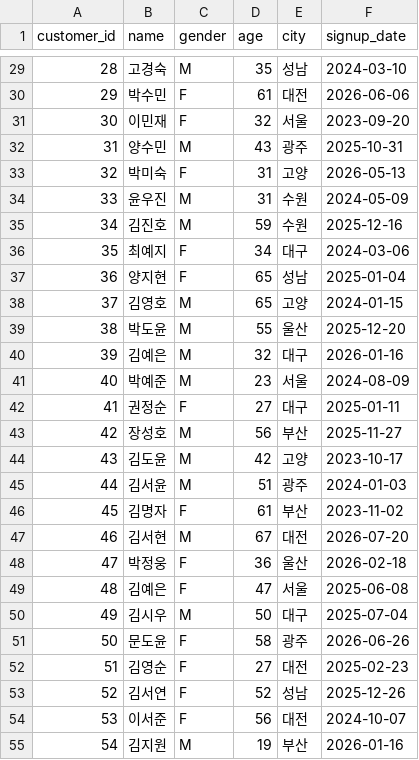
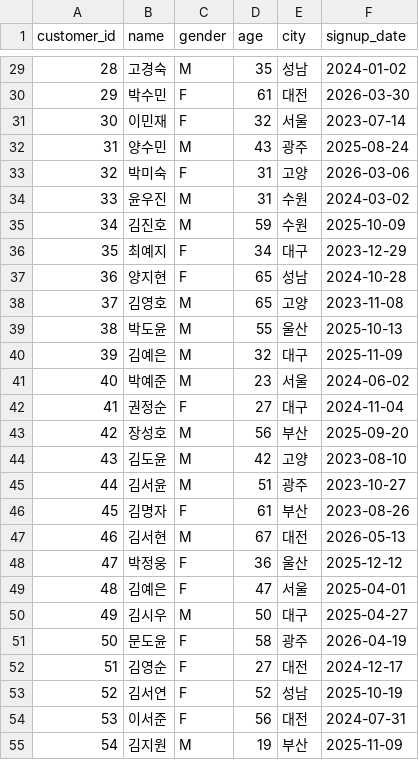
Before and after one commit to Chloe-Hyebin-Kim/llm-data-analysis-course, a CSV file: data/raw/customers.csv, drawn as a sheet; only a part is shown, gaps mark what is left out; the diff covers the shown part only.

```diff
--- a/data/raw/customers.csv
+++ b/data/raw/customers.csv
@@ -29,27 +29,27 @@
-28,고경숙,M,35,성남,2024-03-10
-29,박수민,F,61,대전,2026-06-06
-30,이민재,F,32,서울,2023-09-20
-31,양수민,M,43,광주,2025-10-31
-32,박미숙,F,31,고양,2026-05-13
-33,윤우진,M,31,수원,2024-05-09
-34,김진호,M,59,수원,2025-12-16
-35,최예지,F,34,대구,2024-03-06
-36,양지현,F,65,성남,2025-01-04
-37,김영호,M,65,고양,2024-01-15
-38,박도윤,M,55,울산,2025-12-20
-39,김예은,M,32,대구,2026-01-16
-40,박예준,M,23,서울,2024-08-09
-41,권정순,F,27,대구,2025-01-11
-42,장성호,M,56,부산,2025-11-27
-43,김도윤,M,42,고양,2023-10-17
-44,김서윤,M,51,광주,2024-01-03
-45,김명자,F,61,부산,2023-11-02
-46,김서현,M,67,대전,2026-07-20
-47,박정웅,F,36,울산,2026-02-18
-48,김예은,F,47,서울,2025-06-08
-49,김시우,M,50,대구,2025-07-04
-50,문도윤,F,58,광주,2026-06-26
-51,김영순,F,27,대전,2025-02-23
-52,김서연,F,52,성남,2025-12-26
-53,이서준,F,56,대전,2024-10-07
-54,김지원,M,19,부산,2026-01-16
+28,고경숙,M,35,성남,2024-01-02
+29,박수민,F,61,대전,2026-03-30
+30,이민재,F,32,서울,2023-07-14
+31,양수민,M,43,광주,2025-08-24
+32,박미숙,F,31,고양,2026-03-06
+33,윤우진,M,31,수원,2024-03-02
+34,김진호,M,59,수원,2025-10-09
+35,최예지,F,34,대구,2023-12-29
+36,양지현,F,65,성남,2024-10-28
+37,김영호,M,65,고양,2023-11-08
+38,박도윤,M,55,울산,2025-10-13
+39,김예은,M,32,대구,2025-11-09
+40,박예준,M,23,서울,2024-06-02
+41,권정순,F,27,대구,2024-11-04
+42,장성호,M,56,부산,2025-09-20
+43,김도윤,M,42,고양,2023-08-10
+44,김서윤,M,51,광주,2023-10-27
+45,김명자,F,61,부산,2023-08-26
+46,김서현,M,67,대전,2026-05-13
+47,박정웅,F,36,울산,2025-12-12
+48,김예은,F,47,서울,2025-04-01
+49,김시우,M,50,대구,2025-04-27
+50,문도윤,F,58,광주,2026-04-19
+51,김영순,F,27,대전,2024-12-17
+52,김서연,F,52,성남,2025-10-19
+53,이서준,F,56,대전,2024-07-31
+54,김지원,M,19,부산,2025-11-09
```
Also changed, not shown: 123 edited cells elsewhere in this file, data/raw/orders.csv, 10 other files.
